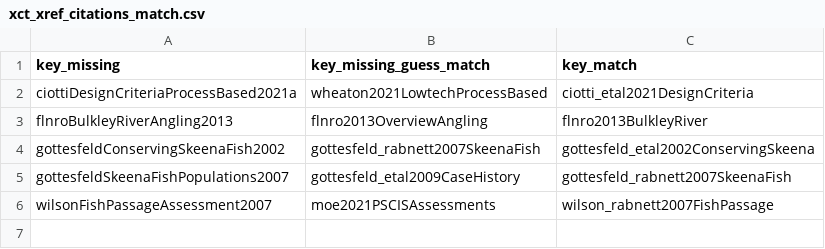
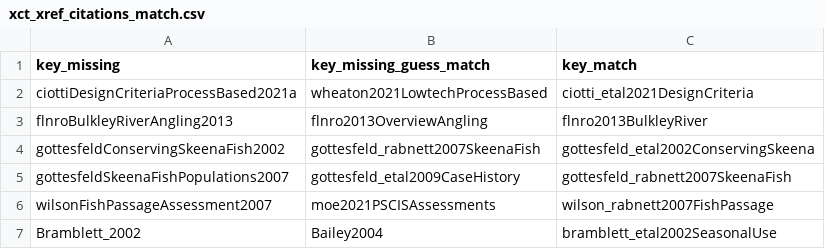
Before and after one commit to NewGraphEnvironment/xciter, a CSV file: inst/extdata/xct_xref_citations_match.csv, drawn as a sheet; the diff names each change by its address in the sheet, - before the commit and + after, or states it on an @@ line.

Commit message:
add bramblett to bailey cross ref

```diff
--- a/inst/extdata/xct_xref_citations_match.csv
+++ b/inst/extdata/xct_xref_citations_match.csv
+row 7: Bramblett_2002 | Bailey2004 | bramblett_etal2002SeasonalUse
```
